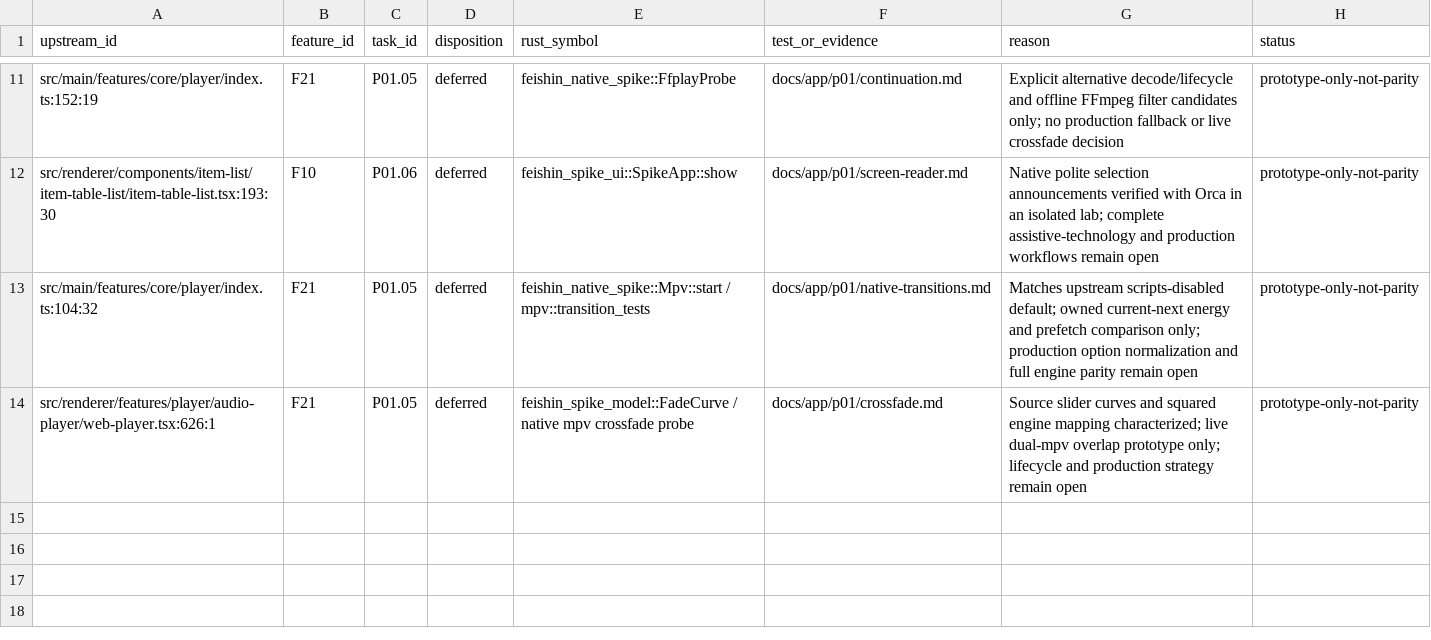
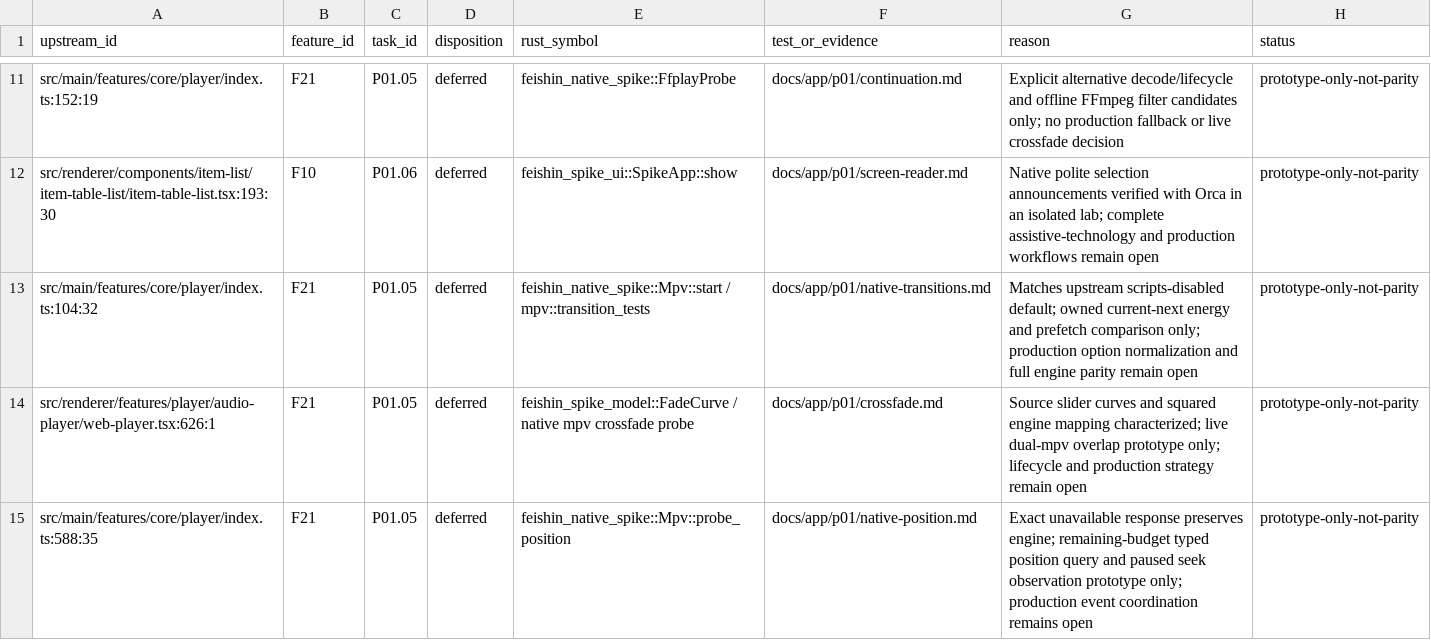
Before and after one commit to Serhij-coder/navidrome-client, a CSV file: docs/app/migration/p01-map.csv, drawn as a sheet; only a part is shown, gaps mark what is left out; the diff names each change by its address in the sheet, - before the commit and + after, or states it on an @@ line.

Commit message:
P01 Bound native position readiness and seek observations

```diff
--- a/docs/app/migration/p01-map.csv
+++ b/docs/app/migration/p01-map.csv
+row 15: src/main/features/core/player/index.ts:588:35 | F21 | P01.05 | deferred | feishin_native_spike::Mpv::probe_position | docs/app/p01/native-position.md | Exact unavailable response preserves engine; remaining-budget typed position query and paused seek observation prototype only; production event coordination remains open | prototype-only-not-parity
```
Also changed, not shown: 18 other files.
